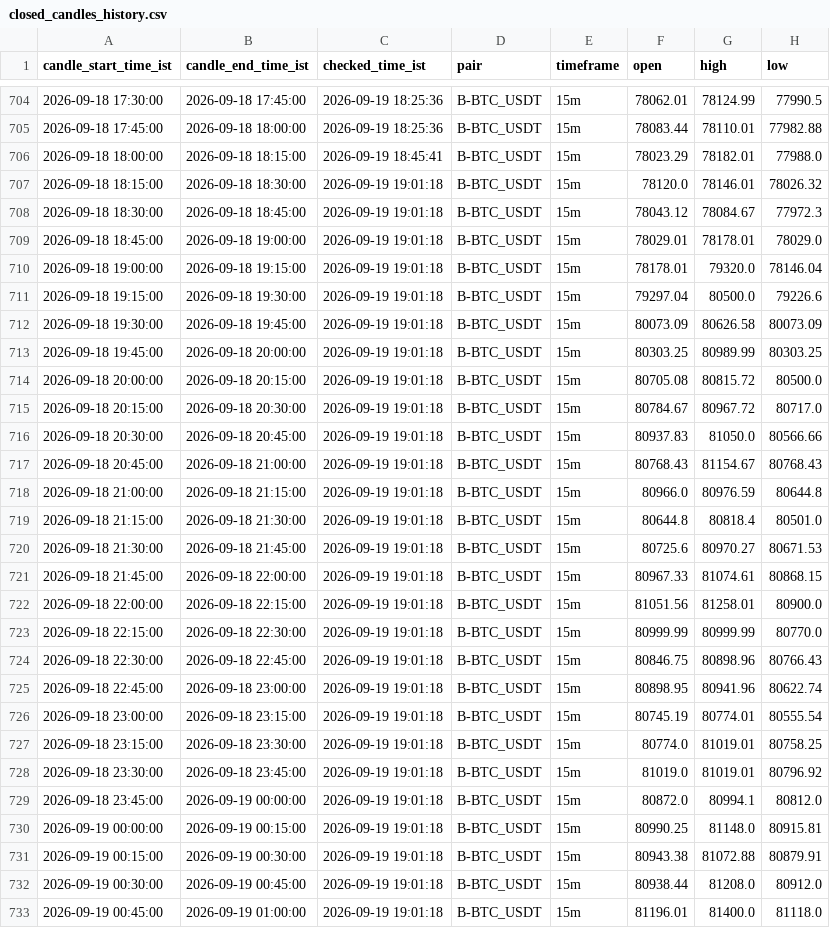
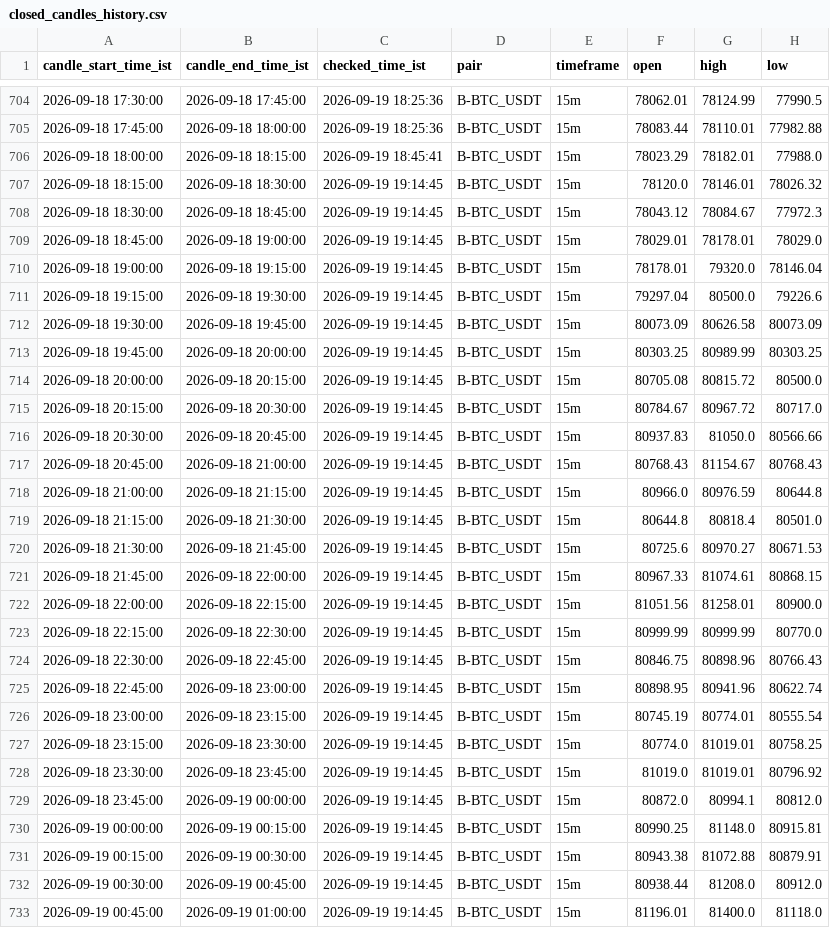
Before and after one commit to bera993258-design/coindcx-candle-alert, a CSV file: output/closed_candles_history.csv, drawn as a sheet; only a part is shown, gaps mark what is left out; the diff covers the shown part only; the diff names each change by its address in the sheet, - before the commit and + after, or states it on an @@ line.

```diff
--- a/output/closed_candles_history.csv
+++ b/output/closed_candles_history.csv
-C707:C733 (checked_time_ist): 2026-09-19 19:01:18
+C707:C733 (checked_time_ist): 2026-09-19 19:14:45
```
Also changed, not shown: 72 edited cells elsewhere in this file, output/live_result.csv, 1 other file.
